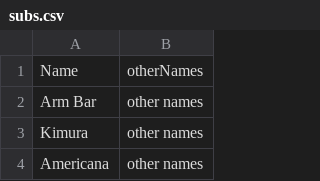
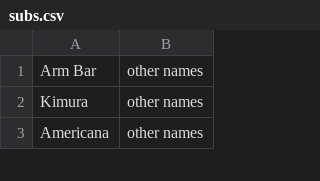
Before and after one commit to nickosborne/bjjdb, a CSV file: seed/subs.csv, drawn as a sheet; only a part is shown.

Commit message:
fixed seeds

```diff
--- a/seed/subs.csv
+++ b/seed/subs.csv
@@ -1,2 +1 @@
-Name,otherNames
 Arm Bar,other names
```
Also changed, not shown: 1 other file.
